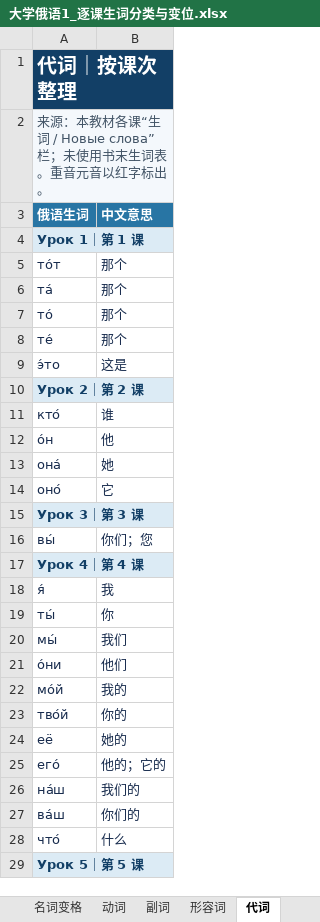
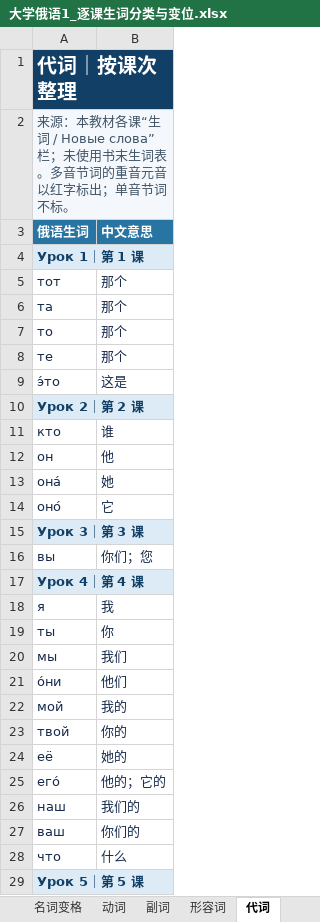
Before and after one commit to myliu0217-lab/Russian, an Excel workbook: 大学俄语1_逐课生词分类与变位.xlsx, sheet 代词, drawn as a sheet; only a part is shown; values as stored, in another font and other column widths than the file's, no borders; the diff covers the shown part only; the diff names each change by its address in the sheet, - before the commit and + after, or states it on an @@ line.

```diff
--- a/大学俄语1_逐课生词分类与变位.xlsx (sheet 代词)
+++ b/大学俄语1_逐课生词分类与变位.xlsx (sheet 代词)
-A2 (俄语生词): …生词表。重音元音以红字标出。
+A2 (俄语生词): …生词表。多音节词的重音元音以红字标出；单音节词不标。
-A5 (俄语生词): то́т
+A5 (俄语生词): тот
-A6 (俄语生词): та́
+A6 (俄语生词): та
-A7 (俄语生词): то́
+A7 (俄语生词): то
-A8 (俄语生词): те́
+A8 (俄语生词): те
-A11 (俄语生词): кто́
+A11 (俄语生词): кто
-A12 (俄语生词): о́н
+A12 (俄语生词): он
-A16 (俄语生词): вы́
+A16 (俄语生词): вы
-A18 (俄语生词): я́
+A18 (俄语生词): я
-A19 (俄语生词): ты́
+A19 (俄语生词): ты
-A20 (俄语生词): мы́
+A20 (俄语生词): мы
-A22 (俄语生词): мо́й
+A22 (俄语生词): мой
-A23 (俄语生词): тво́й
+A23 (俄语生词): твой
-A26 (俄语生词): на́ш
+A26 (俄语生词): наш
-A27 (俄语生词): ва́ш
+A27 (俄语生词): ваш
-A28 (俄语生词): что́
+A28 (俄语生词): что
```
Also changed, not shown: 8 edited cells elsewhere in this sheet, sheet 名词变格, sheet 动词, sheet 名词, sheet 前置词, sheet 副词, sheet 语气词, 5 more sheets, 3 other files.
